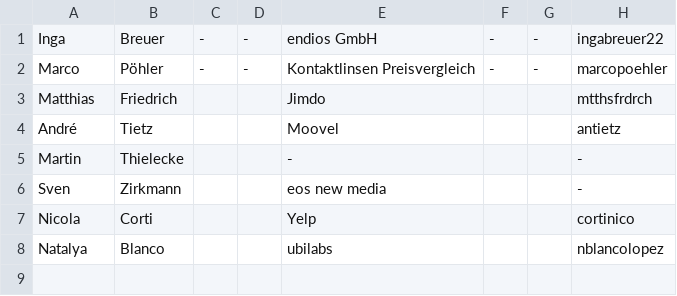
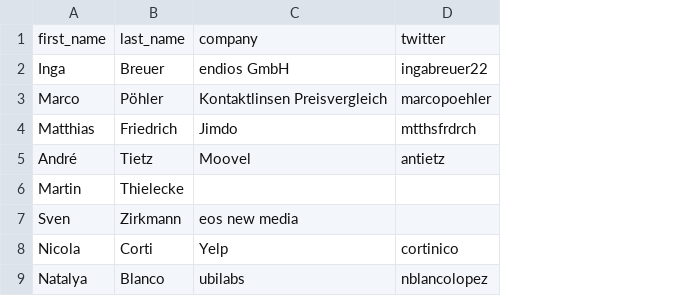
Before and after one commit to svenofix/devfest-badges, a CSV file: sample/attendees.csv, drawn as a sheet; removed rows and columns are numbered as before the commit, all else as after; the diff names each change by its address in the sheet, - before the commit and + after, or states it on an @@ line.

```diff
--- a/sample/attendees.csv
+++ b/sample/attendees.csv
-column C, rows 1-2: - | -
-column D, rows 1-2: - | -
-column F, rows 1-2: - | -
-column G, rows 1-2: - | -
+row 1: first_name | last_name | company | twitter
-C6: -
+C6: (empty)
-D6:D7: -
+D6:D7: (empty)
```
Also changed, not shown: 2 other files.
